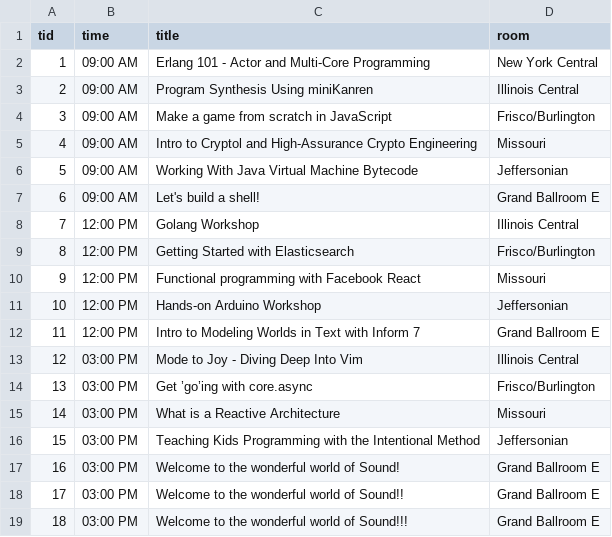
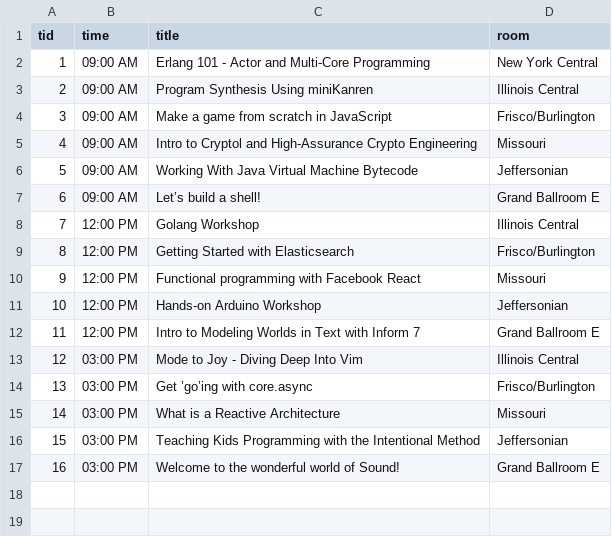
Before and after one commit to true-grue/query, a CSV file: talks.csv, drawn as a sheet.

```diff
--- a/talks.csv
+++ b/talks.csv
@@ -6,3 +6,3 @@
 5,09:00 AM,Working With Java Virtual Machine Bytecode,Jeffersonian
-6,09:00 AM,Let's build a shell!,Grand Ballroom E
+6,09:00 AM,Let’s build a shell!,Grand Ballroom E
 7,12:00 PM,Golang Workshop,Illinois Central
@@ -17,3 +17 @@
 16,03:00 PM,Welcome to the wonderful world of Sound!,Grand Ballroom E
-17,03:00 PM,Welcome to the wonderful world of Sound!!,Grand Ballroom E
-18,03:00 PM,Welcome to the wonderful world of Sound!!!,Grand Ballroom E
```
Also changed, not shown: 2 other files.
